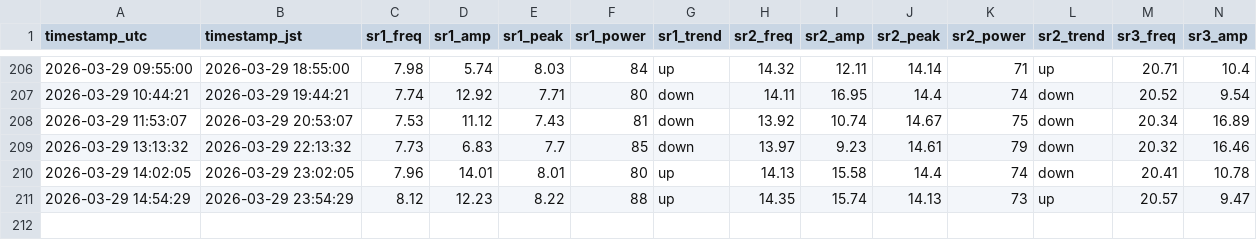
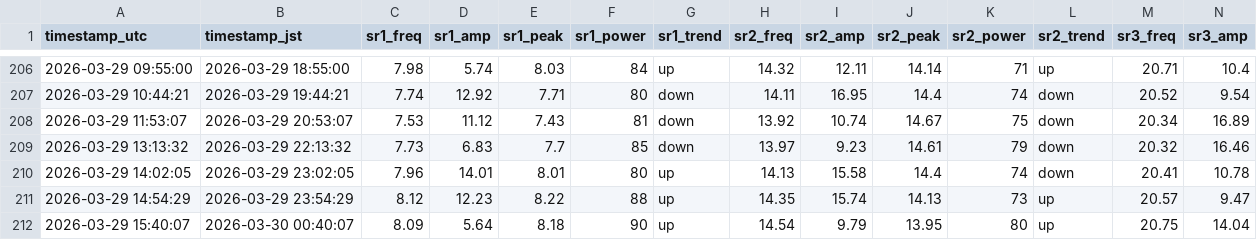
Before and after one commit to mitsulow/schumann-monitor, a CSV file: data/schumann_log.csv, drawn as a sheet; only a part is shown, gaps mark what is left out; rows hold the shown columns only; the diff names each change by its address in the sheet, - before the commit and + after, or states it on an @@ line.

Commit message:
📡 2026-03-29 15:40 UTC

```diff
--- a/data/schumann_log.csv
+++ b/data/schumann_log.csv
+row 212: 2026-03-29 15:40:07 | 2026-03-30 00:40:07 | 8.09 | 5.64 | 8.18 | 90 | up | 14.54 | 9.79 | 13.95 | 80 | up | 20.75 | 14.04
```
